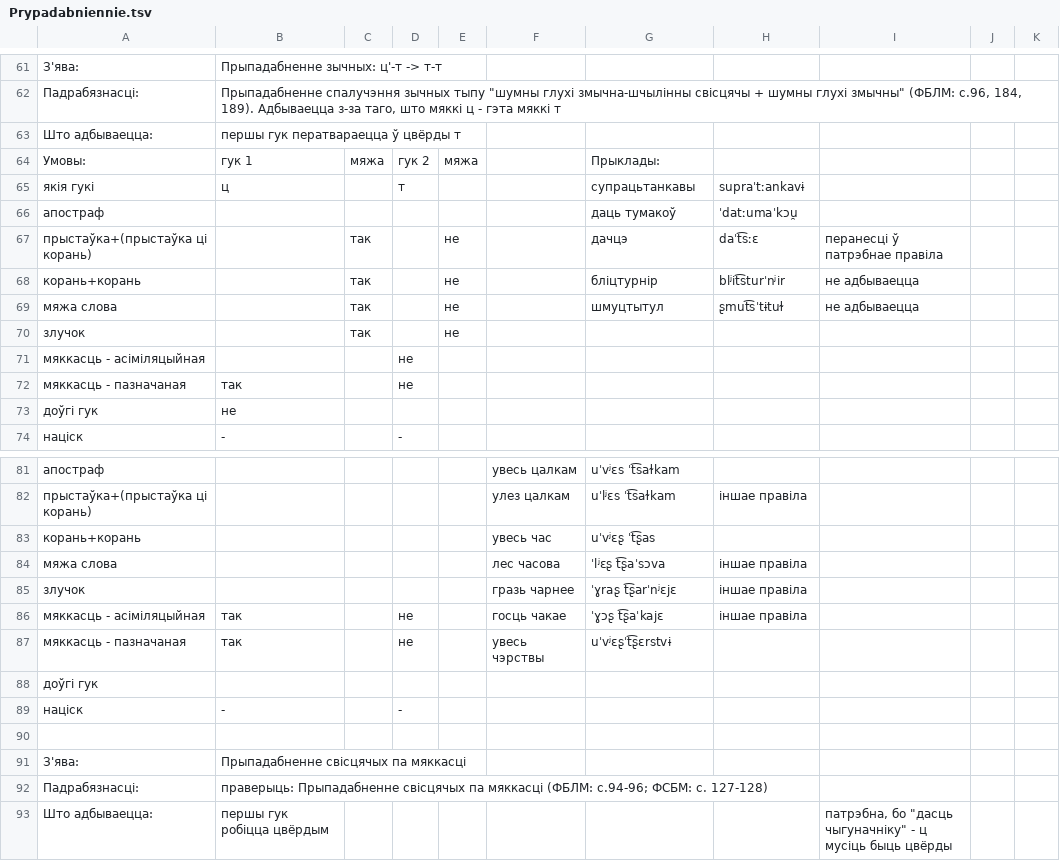
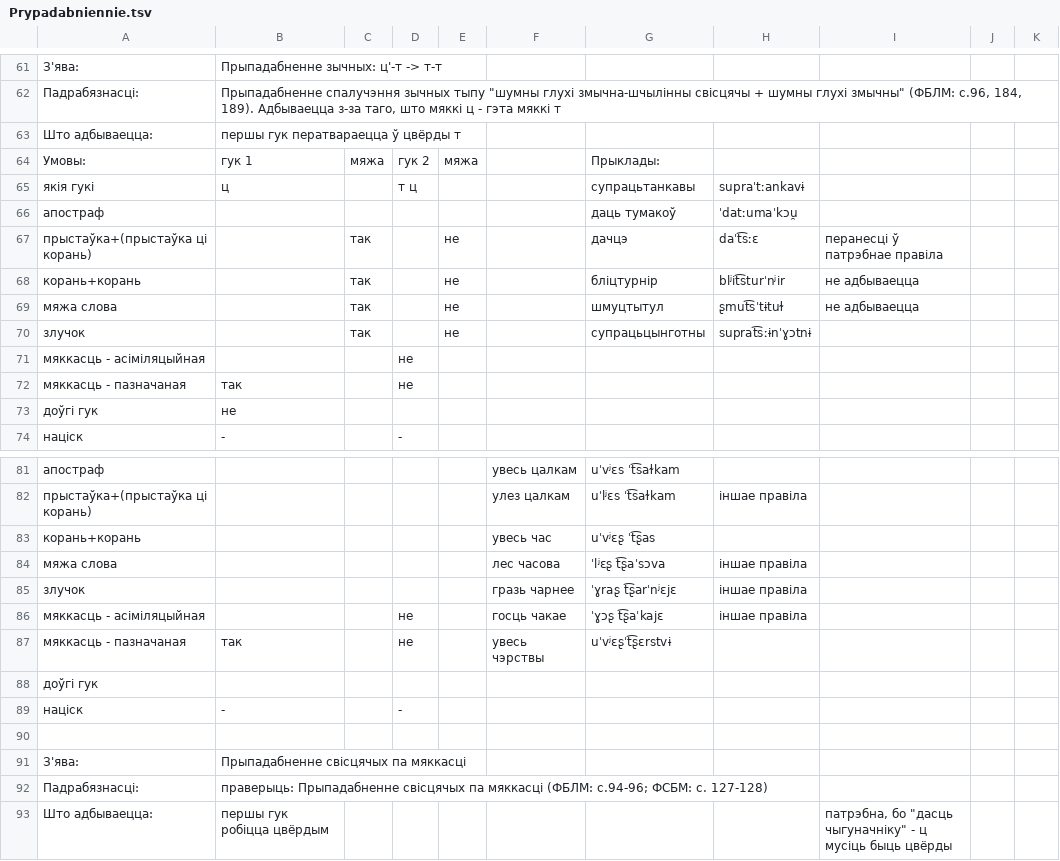
Before and after one commit to Belarus/BelG2P, a TSV file: src/Prypadabniennie.tsv, drawn as a sheet; only a part is shown, gaps mark what is left out.

```diff
--- a/src/Prypadabniennie.tsv
+++ b/src/Prypadabniennie.tsv
@@ -64,3 +64,3 @@
 Умовы:	гук 1	мяжа	гук 2	мяжа		Прыклады:				
-якія гукі	ц		т			супрацьтанкавы	supraˈtːankavɨ			
+якія гукі	ц		т ц			супрацьтанкавы	supraˈtːankavɨ			
 апостраф						даць тумакоў	ˈdatːumaˈkɔu̯			
@@ -69,3 +69,3 @@
 мяжа слова		так		не		шмуцтытул	ʂmut͡sˈtɨtuɫ	не адбываецца		
-злучок		так		не						
+злучок		так		не		супрацьцынготны	suprat͡sːɨnˈɣɔtnɨ			
 мяккасць - асіміляцыйная			не							
@@ -85,3 +85,3 @@
 злучок					гразь чарнее	ˈɣraʂ t͡ʂarˈnʲɛjɛ	іншае правіла			
-мяккасць - асіміляцыйная	так		не		госць чакае	ˈɣɔʂ t͡ʂaˈkajɛ	іншае правіла			
+мяккасць - асіміляцыйная			не		госць чакае	ˈɣɔʂ t͡ʂaˈkajɛ	іншае правіла			
 мяккасць - пазначаная	так		не		увесь чэрствы	uˈvʲɛʂˈt͡ʂɛrstvɨ				
```
Also changed, not shown: src/Sprascennie.tsv, src/UstaunyA.tsv, 2 other files.
